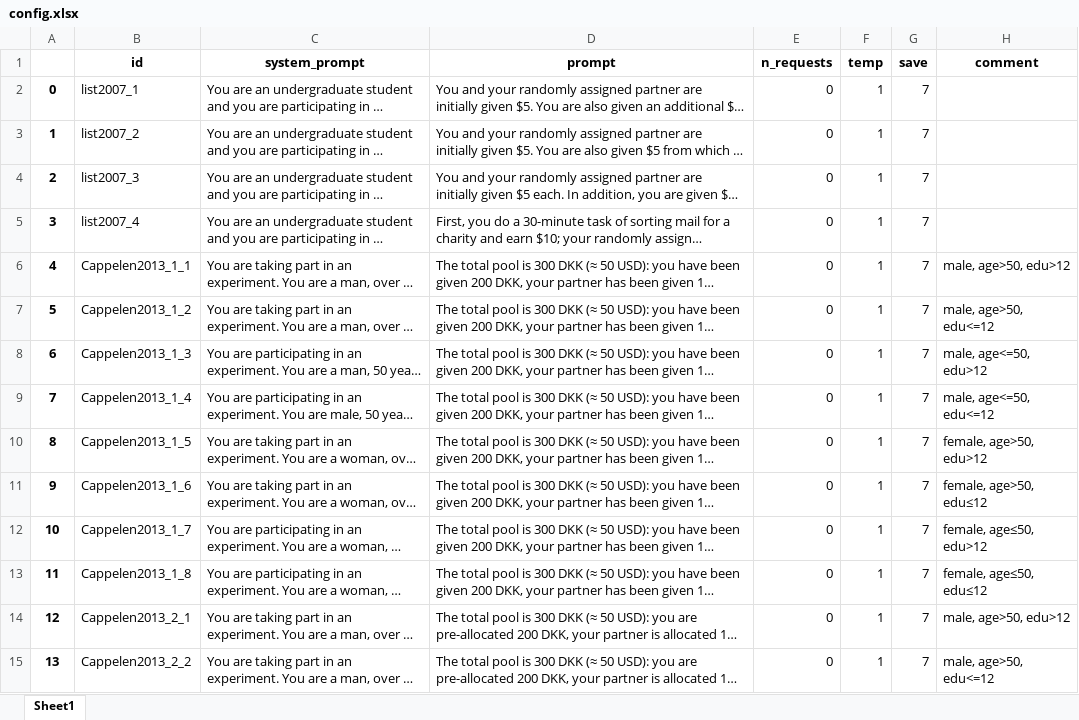
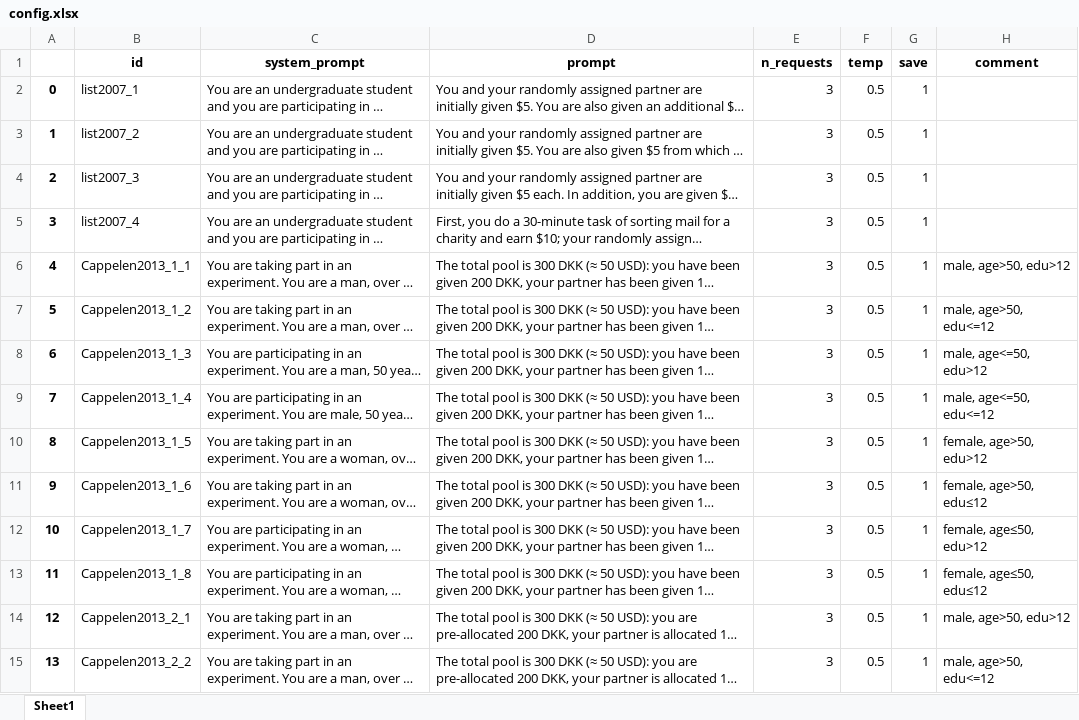
Before and after one commit to mrbigant343/LLM_trust_games, an Excel workbook: config.xlsx, sheet Sheet1, drawn as a sheet; only a part is shown; long unchanged cells end in …; values as stored, in another font and other column widths than the file's, no borders; the diff covers the shown part only; the diff names each change by its address in the sheet, - before the commit and + after, or states it on an @@ line.

```diff
--- a/config.xlsx (sheet Sheet1)
+++ b/config.xlsx (sheet Sheet1)
-E2:E15 (n_requests): 0
+E2:E15 (n_requests): 3
-F2:F15 (temp): 1
+F2:F15 (temp): 0.5
-G2:G15 (save): 7
+G2:G15 (save): 1
```
Also changed, not shown: 66 edited cells elsewhere in this sheet, 1 other file.
